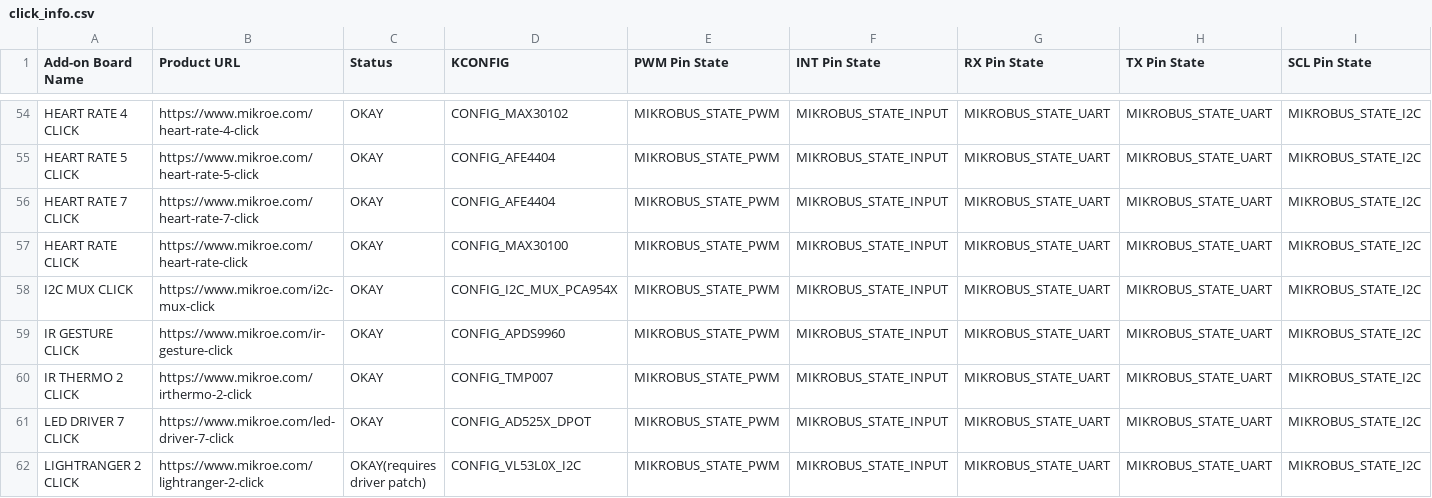
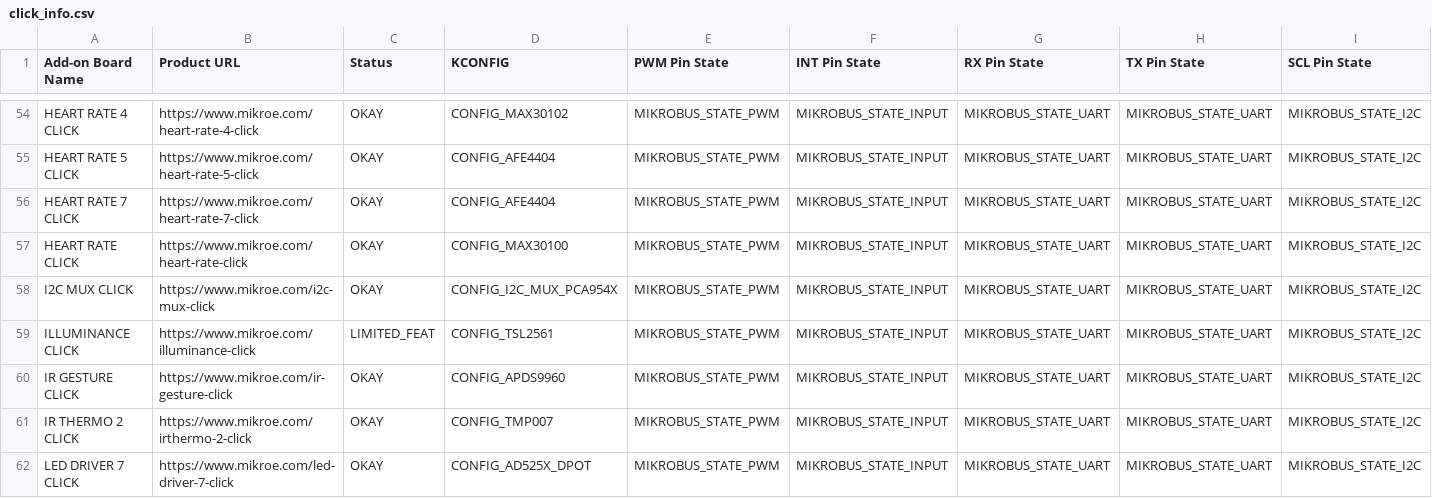
Before and after one commit to MikroElektronika/click_id, a CSV file: click_info.csv, drawn as a sheet; only a part is shown, gaps mark what is left out; the shorter side is filled out with more unchanged rows; rows hold the shown columns only; the diff names each change by its address in the sheet, - before the commit and + after, or states it on an @@ line.

Commit message:
Add Illuminance Click Info

```diff
--- a/click_info.csv
+++ b/click_info.csv
+row 59: ILLUMINANCE CLICK | https://www.mikroe.com/illuminance-click | LIMITED_FEAT | CONFIG_TSL2561 | MIKROBUS_STATE_PWM | MIKROBUS_STATE_INPUT | MIKROBUS_STATE_UART | MIKROBUS_STATE_UART | MIKROBUS_STATE_I2C
```
